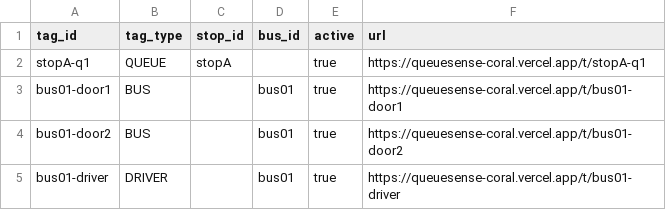
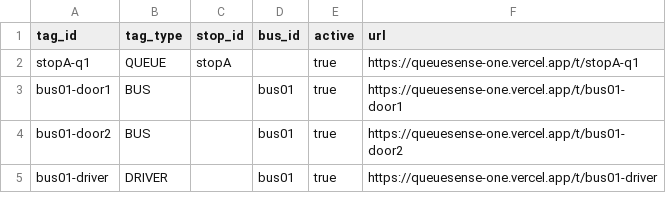
Before and after one commit to LoneEvos/queuesense, a CSV file: tags/tags.csv, drawn as a sheet.

Commit message:
Fix audit findings: sticker URLs, forecast window, README
- tags.csv: sticker URLs point to queuesense-one (were queuesense-coral).
- Dispatch API shows only today + 6 days (Malaysia time) and recommends from
  those; flags forecast_stale and keeps the last week when none are left.
  Snapshot fallback is re-shaped too. Dashboard warns when stale.
- 02_forecast.sql: horizon 14 days; sql/README explains the refresh.
- README: /sim and / routes, Node 22, Services setup, all Vercel secrets
  (GEMINI_API_KEY, HASH_SALT), queuesense-one as the site.
- Dev proxy defaults point to queuesense-one.

```diff
--- a/tags/tags.csv
+++ b/tags/tags.csv
@@ -1,5 +1,5 @@
 tag_id,tag_type,stop_id,bus_id,active,url
-stopA-q1,QUEUE,stopA,,true,https://queuesense-coral.vercel.app/t/stopA-q1
-bus01-door1,BUS,,bus01,true,https://queuesense-coral.vercel.app/t/bus01-door1
-bus01-door2,BUS,,bus01,true,https://queuesense-coral.vercel.app/t/bus01-door2
-bus01-driver,DRIVER,,bus01,true,https://queuesense-coral.vercel.app/t/bus01-driver
+stopA-q1,QUEUE,stopA,,true,https://queuesense-one.vercel.app/t/stopA-q1
+bus01-door1,BUS,,bus01,true,https://queuesense-one.vercel.app/t/bus01-door1
+bus01-door2,BUS,,bus01,true,https://queuesense-one.vercel.app/t/bus01-door2
+bus01-driver,DRIVER,,bus01,true,https://queuesense-one.vercel.app/t/bus01-driver
```
Also changed, not shown: 9 other files.
